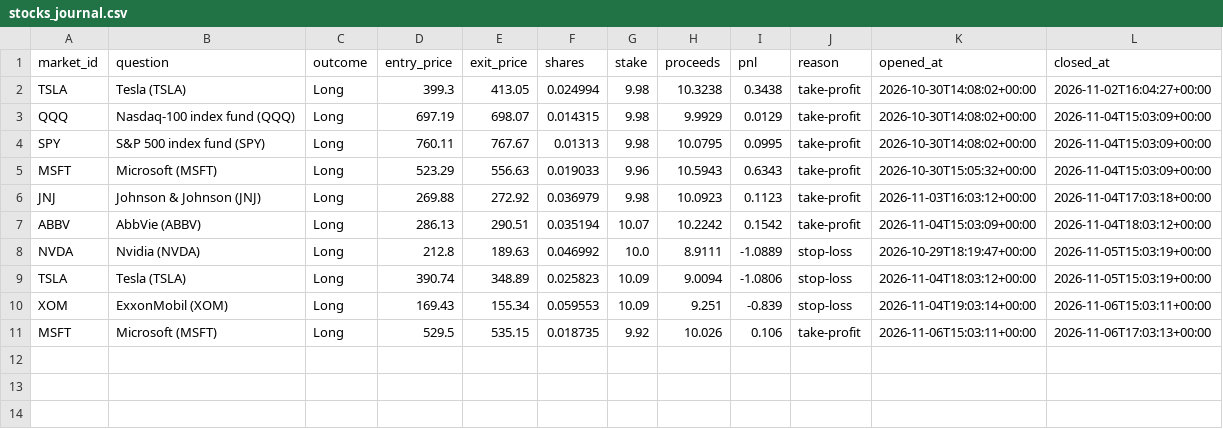
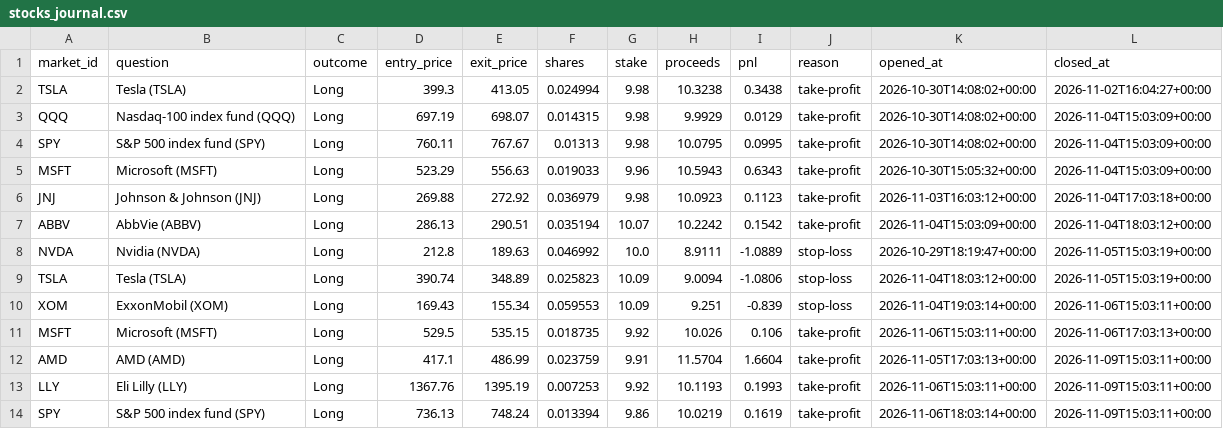
Before and after one commit to kwameasiaw/Claude-Cloud, a CSV file: stocks_journal.csv, drawn as a sheet.

```diff
--- a/stocks_journal.csv
+++ b/stocks_journal.csv
@@ -11 +11,4 @@ XOM,ExxonMobil (XOM),Long,169.43,155.34,0.059553,10.09,9.251,-0.839,stop-loss,20
 MSFT,Microsoft (MSFT),Long,529.5,535.15,0.018735,9.92,10.026,0.106,take-profit,2026-11-06T15:03:11+00:00,2026-11-06T17:03:13+00:00
+AMD,AMD (AMD),Long,417.1,486.99,0.023759,9.91,11.5704,1.6604,take-profit,2026-11-05T17:03:13+00:00,2026-11-09T15:03:11+00:00
+LLY,Eli Lilly (LLY),Long,1367.76,1395.19,0.007253,9.92,10.1193,0.1993,take-profit,2026-11-06T15:03:11+00:00,2026-11-09T15:03:11+00:00
+SPY,S&P 500 index fund (SPY),Long,736.13,748.24,0.013394,9.86,10.0219,0.1619,take-profit,2026-11-06T18:03:14+00:00,2026-11-09T15:03:11+00:00
```
Also changed, not shown: 6 other files.
